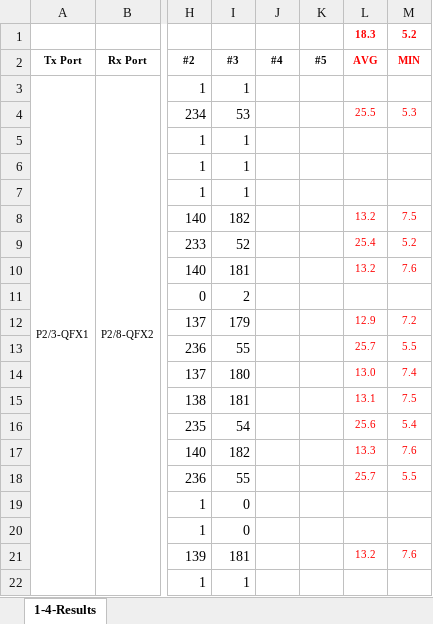
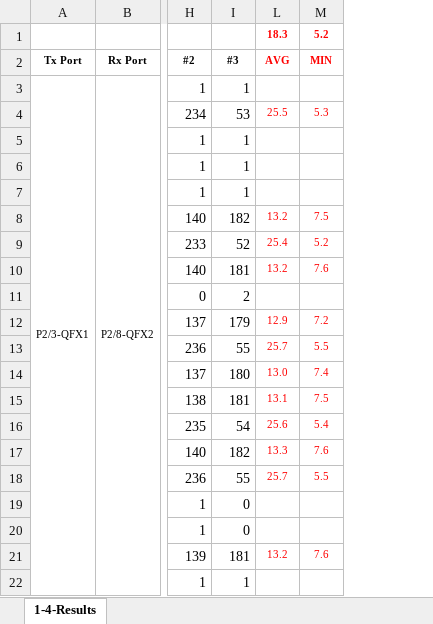
Before and after one commit to tplisson/evpn-mpls-lab, an Excel workbook: testcase/3-2-NF-CONVERG-EVI30-TYPE5/-RESULTS-3-2.xlsx, sheet 1-4-Results, drawn as a sheet; only a part is shown, gaps mark what is left out; values as stored, in another font and other column widths than the file's, no borders; the diff names each change by its address in the sheet, - before the commit and + after, or states it on an @@ line.

```diff
--- a/testcase/3-2-NF-CONVERG-EVI30-TYPE5/-RESULTS-3-2.xlsx (sheet 1-4-Results)
+++ b/testcase/3-2-NF-CONVERG-EVI30-TYPE5/-RESULTS-3-2.xlsx (sheet 1-4-Results)
@@ column J (#4) hidden, empty @@
@@ column K (#5) hidden, empty @@
```
Also changed, not shown: 3 other files.
